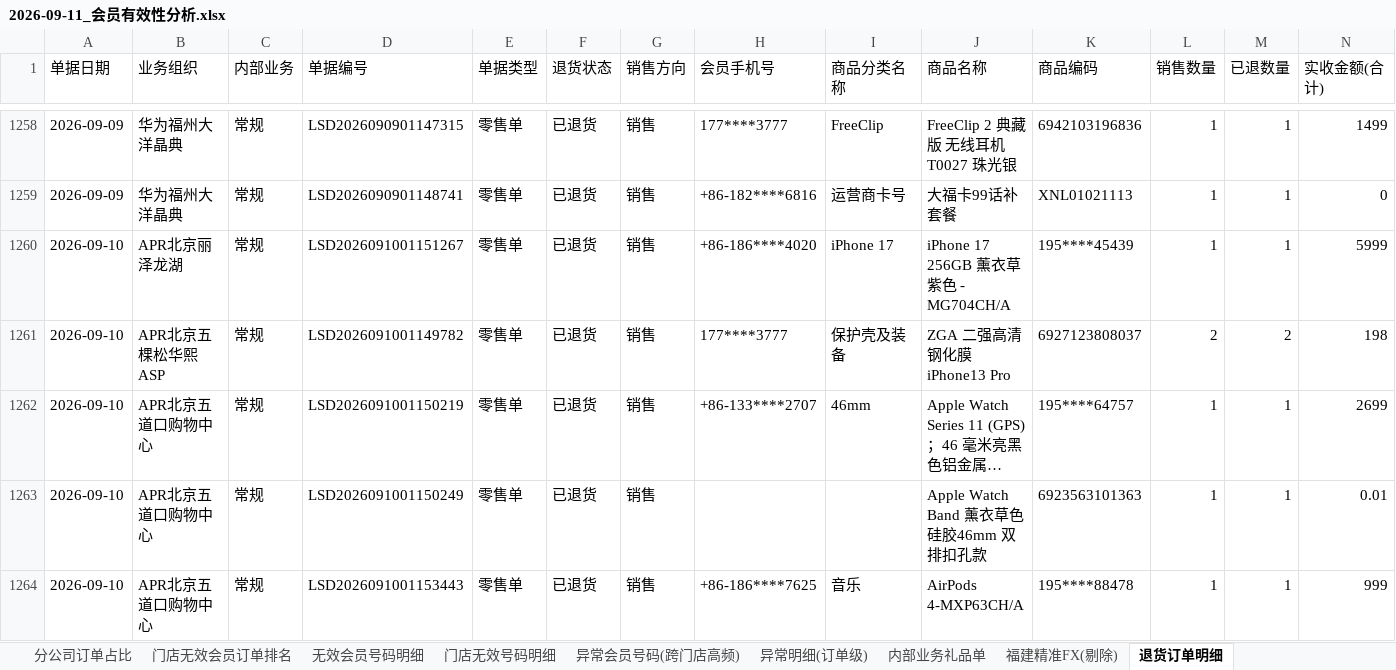
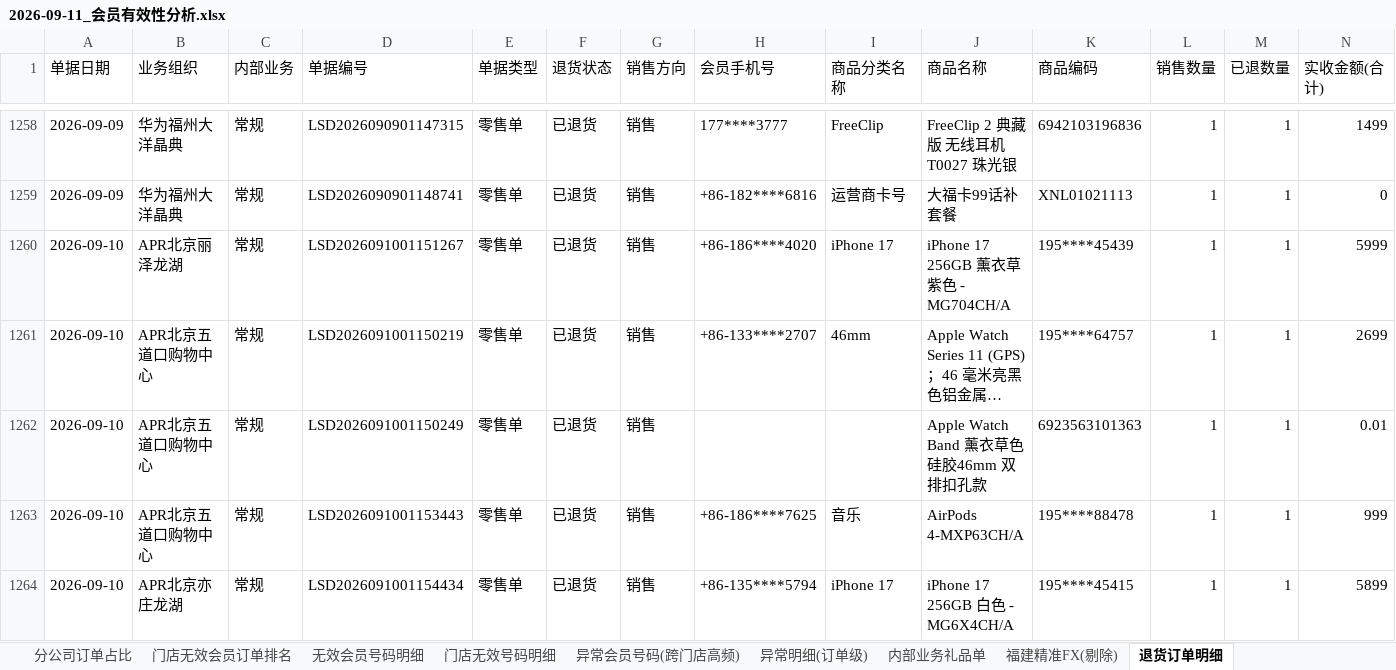
Before and after one commit to panghao007/retail-dashboard, an Excel workbook: d/2026-09-11_会员有效性分析.xlsx, sheet 退货订单明细, drawn as a sheet; only a part is shown, gaps mark what is left out; the shorter side is filled out with more unchanged rows; long unchanged cells end in …; values as stored, in another font and other column widths than the file's, no borders; rows hold the shown columns only; the diff names each change by its address in the sheet, - before the commit and + after, or states it on an @@ line.

```diff
--- a/d/2026-09-11_会员有效性分析.xlsx (sheet 退货订单明细)
+++ b/d/2026-09-11_会员有效性分析.xlsx (sheet 退货订单明细)
-row 1261: 2026-09-10 | APR北京五棵松华熙ASP | 常规 | LSD2026091001149782 | 零售单 | 已退货 | 销售 | 177****3777 | 保护壳及装备 | ZGA 二强高清钢化膜 iPhone13 Pro | 6927123808037 | 2 | 2 | 198
```
Also changed, not shown: sheet 异常明细(订单级), sheet 门店无效号码明细, sheet 无效会员号码明细, sheet 门店无效会员订单排名, sheet 分公司订单占比, sheet 异常会员号码(跨门店高频), 6 other files.
